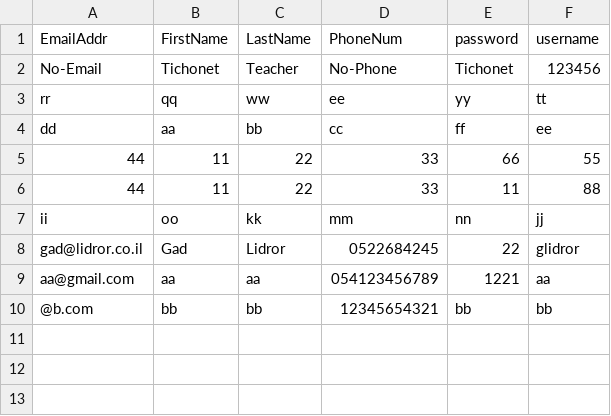
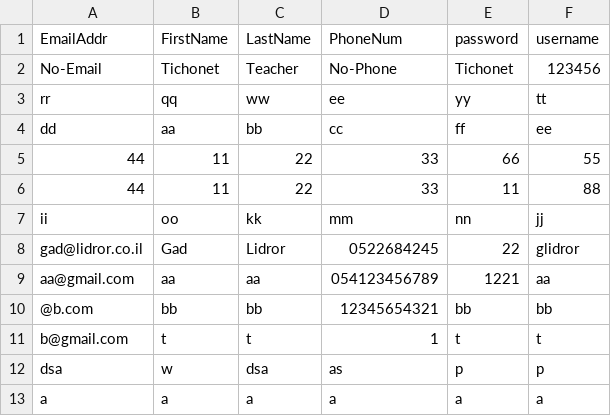
Before and after one commit to NadavSCH11/5000--NadavSchneider, a CSV file: 5000- NadavSchnieder/_5000__NadavSchnieder/static/Data/users.csv, drawn as a sheet; the diff names each change by its address in the sheet, - before the commit and + after, or states it on an @@ line.

```diff
--- a/5000- NadavSchnieder/_5000__NadavSchnieder/static/Data/users.csv
+++ b/5000- NadavSchnieder/_5000__NadavSchnieder/static/Data/users.csv
+row 11: b@gmail.com | t | t | 1 | t | t
+row 12: dsa | w | dsa | as | p | p
+row 13: a | a | a | a | a | a
```
Also changed, not shown: 6 other files.
